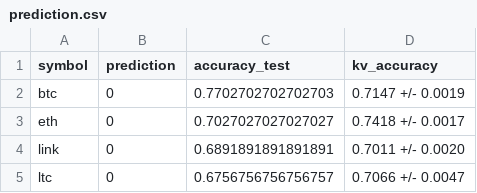
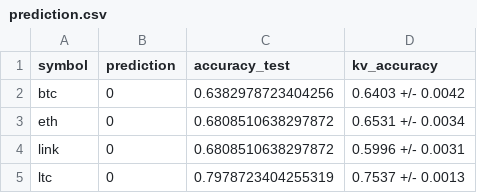
Before and after one commit to juliaxy0/Quantum-Trading, a CSV file: QT-API/predictionData/prediction.csv, drawn as a sheet.

```diff
--- a/QT-API/predictionData/prediction.csv
+++ b/QT-API/predictionData/prediction.csv
@@ -1,5 +1,5 @@
 symbol,prediction,accuracy_test,kv_accuracy
-btc,0,0.7702702702702703,0.7147 +/- 0.0019
-eth,0,0.7027027027027027,0.7418 +/- 0.0017
-link,0,0.6891891891891891,0.7011 +/- 0.0020
-ltc,0,0.6756756756756757,0.7066 +/- 0.0047
+btc,0,0.6382978723404256,0.6403 +/- 0.0042
+eth,0,0.6808510638297872,0.6531 +/- 0.0034
+link,0,0.6808510638297872,0.5996 +/- 0.0031
+ltc,0,0.7978723404255319,0.7537 +/- 0.0013
```
Also changed, not shown: QT-Cryptobot/Data/btc.csv, QT-Cryptobot/Data/eth.csv, 47 other files.
